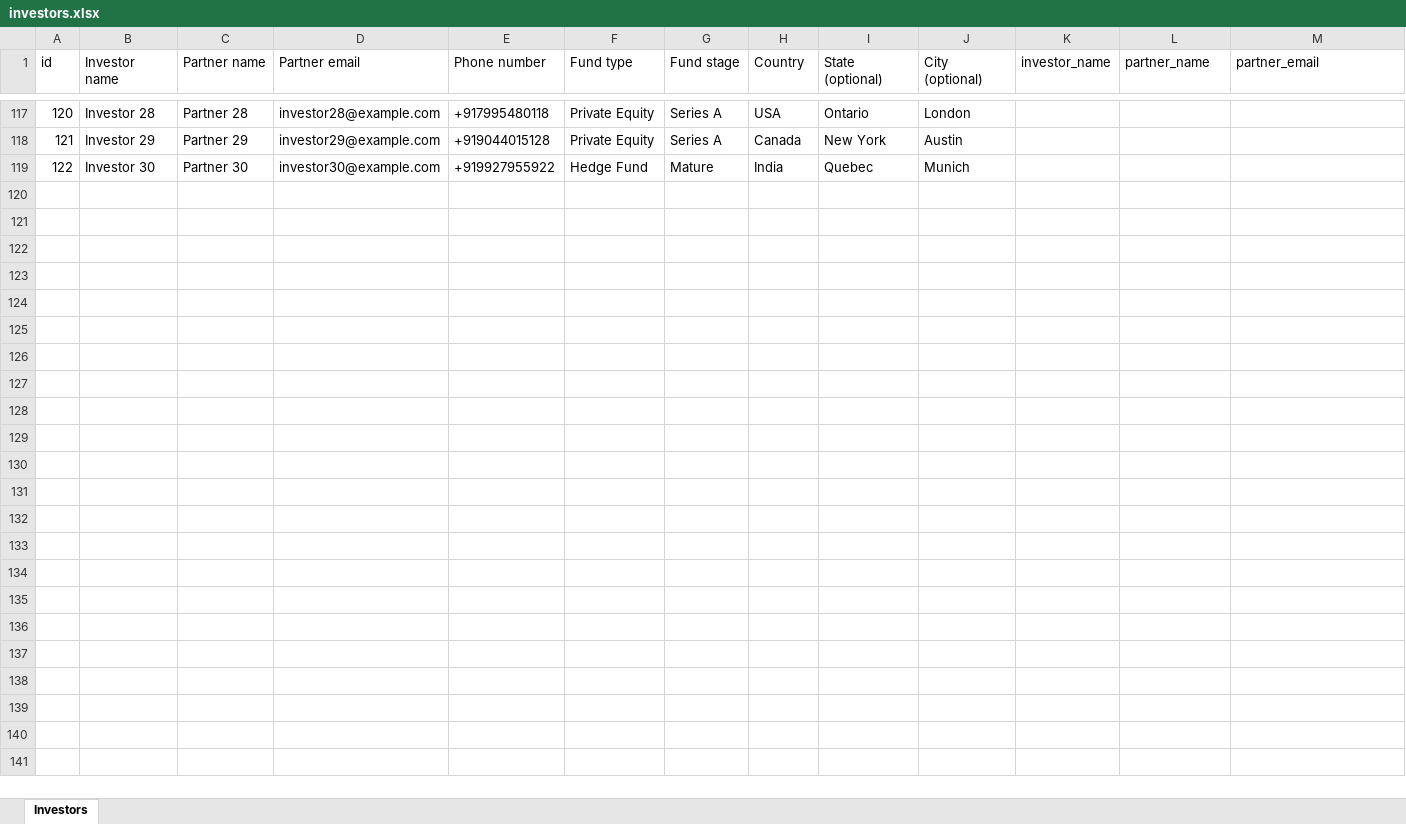
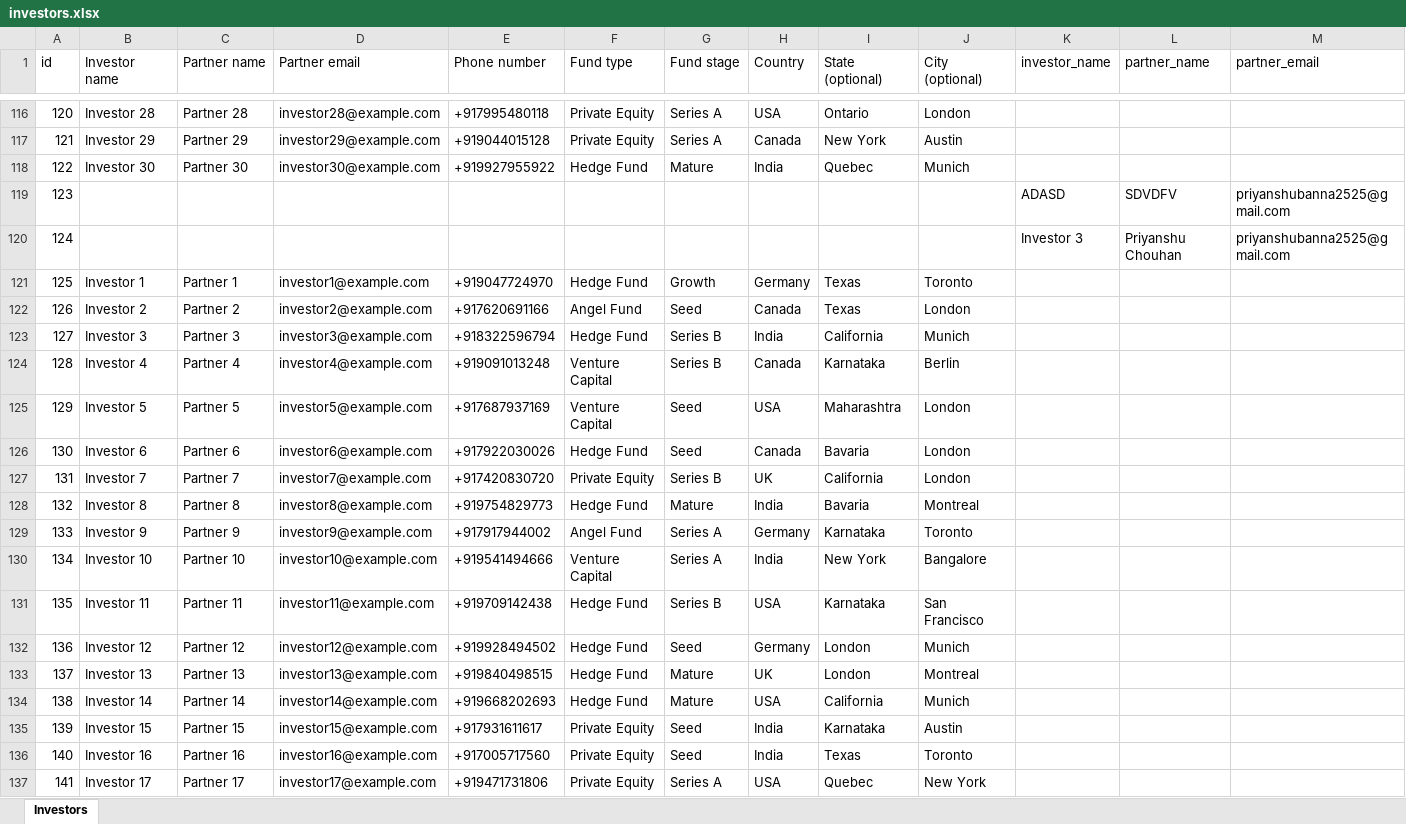
Before and after one commit to blackleoventures/Investor-Outreach-platform, an Excel workbook: backend/data/investors.xlsx, sheet Investors, drawn as a sheet; only a part is shown, gaps mark what is left out; values as stored, in another font and other column widths than the file's, no borders; rows hold the shown columns only; the diff covers the shown part only; the diff names each change by its address in the sheet, - before the commit and + after, or states it on an @@ line.

```diff
--- a/backend/data/investors.xlsx (sheet Investors)
+++ b/backend/data/investors.xlsx (sheet Investors)
+row 119: 123 |  |  |  |  |  |  |  |  |  | ADASD | SDVDFV | priyanshubanna2525@gmail.com
+row 120: 124 |  |  |  |  |  |  |  |  |  | Investor 3 | Priyanshu Chouhan | priyanshubanna2525@gmail.com
+row 121: 125 | Investor 1 | Partner 1 | investor1@example.com | +919047724970 | Hedge Fund | Growth | Germany | Texas | Toronto
+row 122: 126 | Investor 2 | Partner 2 | investor2@example.com | +917620691166 | Angel Fund | Seed | Canada | Texas | London
+row 123: 127 | Investor 3 | Partner 3 | investor3@example.com | +918322596794 | Hedge Fund | Series B | India | California | Munich
@@ row 3 moved to row 124: 128 @@
+row 125: 129 | Investor 5 | Partner 5 | investor5@example.com | +917687937169 | Venture Capital | Seed | USA | Maharashtra | London
+row 126: 130 | Investor 6 | Partner 6 | investor6@example.com | +917922030026 | Hedge Fund | Seed | Canada | Bavaria | London
+row 127: 131 | Investor 7 | Partner 7 | investor7@example.com | +917420830720 | Private Equity | Series B | UK | California | London
+row 128: 132 | Investor 8 | Partner 8 | investor8@example.com | +919754829773 | Hedge Fund | Mature | India | Bavaria | Montreal
+row 129: 133 | Investor 9 | Partner 9 | investor9@example.com | +917917944002 | Angel Fund | Series A | Germany | Karnataka | Toronto
+row 130: 134 | Investor 10 | Partner 10 | investor10@example.com | +919541494666 | Venture Capital | Series A | India | New York | Bangalore
+row 131: 135 | Investor 11 | Partner 11 | investor11@example.com | +919709142438 | Hedge Fund | Series B | USA | Karnataka | San Francisco
+row 132: 136 | Investor 12 | Partner 12 | investor12@example.com | +919928494502 | Hedge Fund | Seed | Germany | London | Munich
+row 133: 137 | Investor 13 | Partner 13 | investor13@example.com | +919840498515 | Hedge Fund | Mature | UK | London | Montreal
+row 134: 138 | Investor 14 | Partner 14 | investor14@example.com | +919668202693 | Hedge Fund | Mature | USA | California | Munich
+row 135: 139 | Investor 15 | Partner 15 | investor15@example.com | +917931611617 | Private Equity | Seed | India | Karnataka | Austin
+row 136: 140 | Investor 16 | Partner 16 | investor16@example.com | +917005717560 | Private Equity | Seed | India | Texas | Toronto
+row 137: 141 | Investor 17 | Partner 17 | investor17@example.com | +919471731806 | Private Equity | Series A | USA | Quebec | New York
```
Also changed, not shown: 13 added rows and 11 edited cells elsewhere in this sheet, backend/data/incubators.xlsx, 14 other files.
